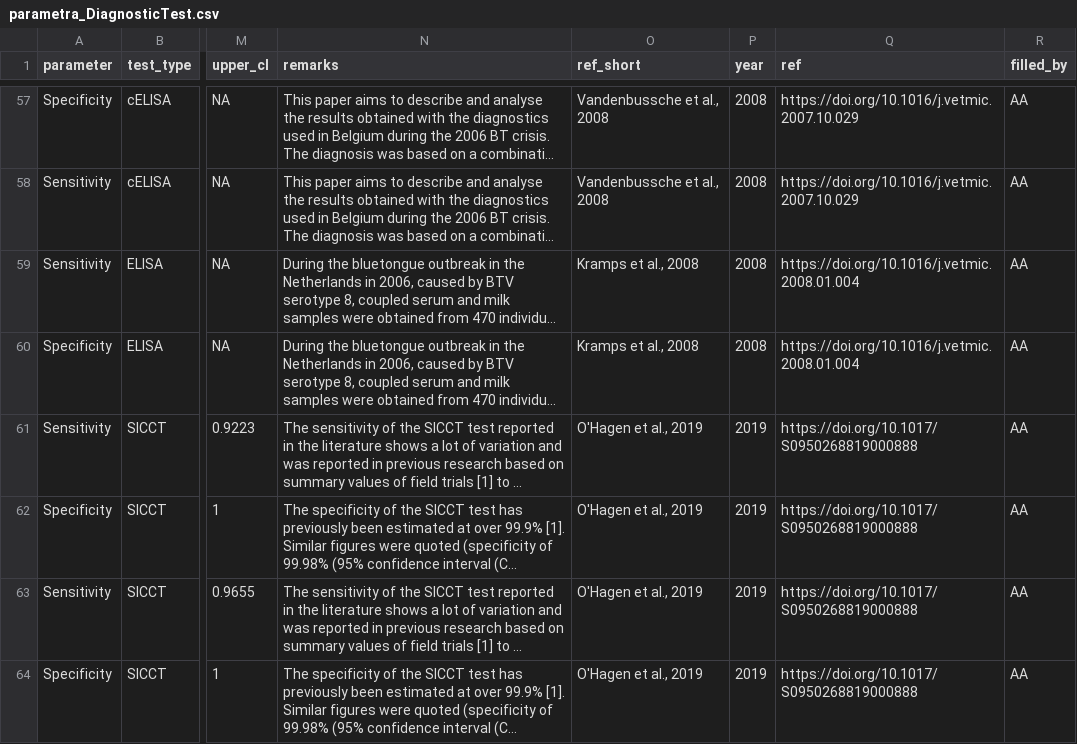
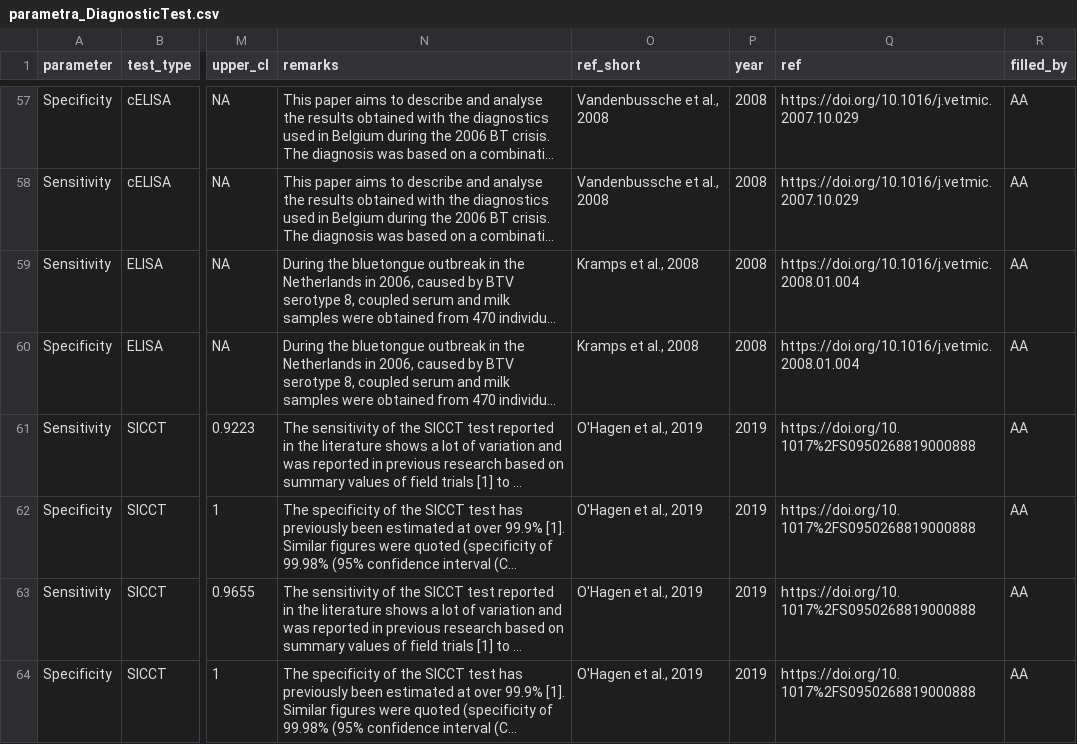
Before and after one commit to BIOSECURE-EU/parametra, a CSV file: data-raw/tables/parametra_DiagnosticTest.csv, drawn as a sheet; only a part is shown, gaps mark what is left out; long unchanged cells end in …; the diff covers the shown part only; the diff names each change by its address in the sheet, - before the commit and + after, or states it on an @@ line.

```diff
--- a/data-raw/tables/parametra_DiagnosticTest.csv
+++ b/data-raw/tables/parametra_DiagnosticTest.csv
-Q61:Q64 (ref): https://doi.org/10.1017/S0950268819000888
+Q61:Q64 (ref): https://doi.org/10.1017%2FS0950268819000888
```
Also changed, not shown: 2 added rows and 11 edited cells elsewhere in this file, data-raw/tables/parametra_InfectiousLatentIncubatperiod.csv, data-raw/tables/parametra_PathogenSurvival.csv, 12 other files.
